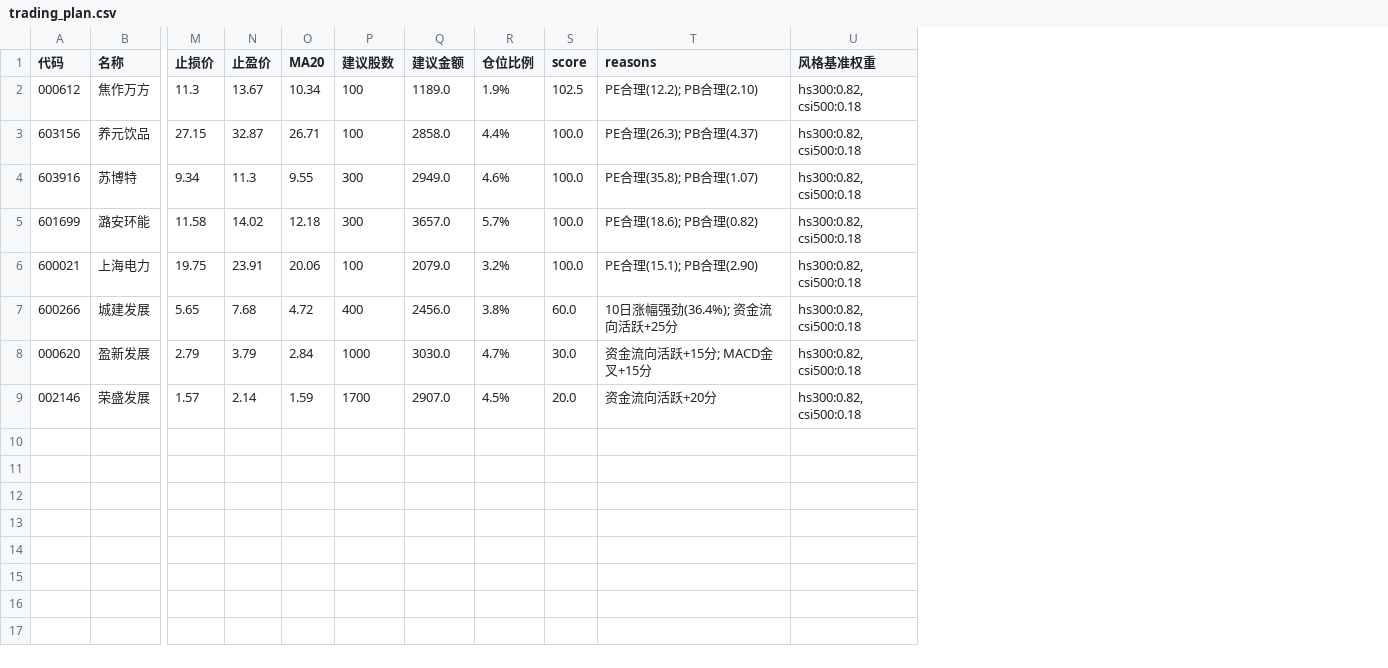
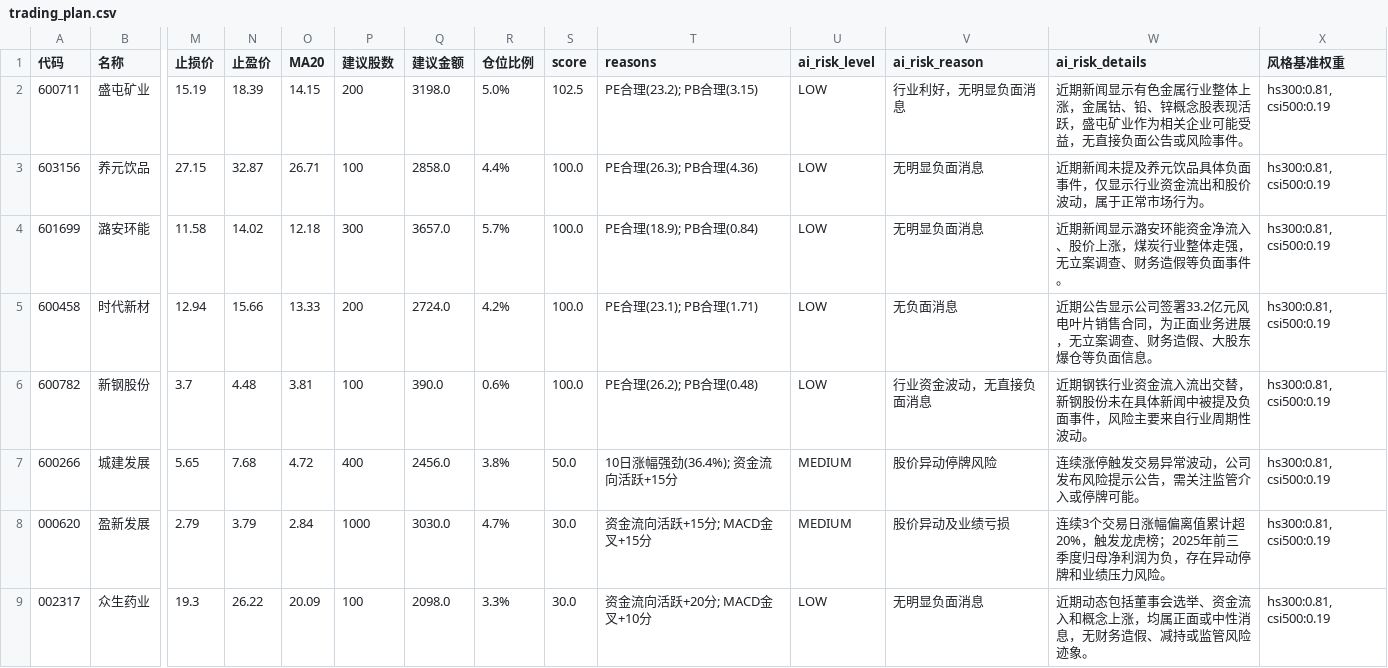
Before and after one commit to konglinkmp/lianghuaxuexi, a CSV file: data/trading_plan.csv, drawn as a sheet; only a part is shown, gaps mark what is left out; removed rows and columns are numbered as before the commit, all else as after; rows hold the shown columns only; the diff names each change by its address in the sheet, - before the commit and + after, or states it on an @@ line.

Commit message:
feat: Integrate sentiment and small-cap risk into market regime detection and adaptive parameter adjustment.

```diff
--- a/data/trading_plan.csv
+++ b/data/trading_plan.csv
+column U (ai_risk_level), rows 3-4: LOW | LOW; rows 7-8: MEDIUM | MEDIUM
+column V (ai_risk_reason), rows 3-4: 无明显负面消息 | 无明显负面消息; rows 7-8: 股价异动停牌风险 | 股价异动及业绩亏损
+column W (ai_risk_details), rows 3-4: 近期新闻未提及养元饮品具体负面事件，仅显示行业资金流出和股价波动，属于正常市场行为。 | 近期新闻显示潞安环能资金净流入、股价上涨，煤炭行业整体走强，无立案调查、财务造假等负面事件。; rows 7-8: 连续涨停触发交易异常波动，公司发布风险提示公告，需关注监管介入或停牌可能。 | 连续3个交易日涨幅偏离值累计超20%，触发龙虎榜；2025年前三季度归母净利润为负，存在异动停牌和业绩压力风险。
-row 2: 000612 | 焦作万方 | 11.3 | 13.67 | 10.34 | 100 | 1189.0 | 1.9% | 102.5 | PE合理(12.2); PB合理(2.10) | hs300:0.82, csi500:0.18
+row 2: 600711 | 盛屯矿业 | 15.19 | 18.39 | 14.15 | 200 | 3198.0 | 5.0% | 102.5 | PE合理(23.2); PB合理(3.15) | LOW | 行业利好，无明显负面消息 | 近期新闻显示有色金属行业整体上涨，金属钴、铅、锌概念股表现活跃，盛屯矿业作为相关企业可能受益，无直接负面公告或风险事件。 | hs300:0.81, csi500:0.19
-T3 (reasons): PE合理(26.3); PB合理(4.37)
+T3 (reasons): PE合理(26.3); PB合理(4.36)
-X3 (风格基准权重): hs300:0.82, csi500:0.18
+X3 (风格基准权重): hs300:0.81, csi500:0.19
-row 4: 603916 | 苏博特 | 9.34 | 11.3 | 9.55 | 300 | 2949.0 | 4.6% | 100.0 | PE合理(35.8); PB合理(1.07) | hs300:0.82, csi500:0.18
-T4 (reasons): PE合理(18.6); PB合理(0.82)
+T4 (reasons): PE合理(18.9); PB合理(0.84)
-X4 (风格基准权重): hs300:0.82, csi500:0.18
+X4 (风格基准权重): hs300:0.81, csi500:0.19
-row 6: 600021 | 上海电力 | 19.75 | 23.91 | 20.06 | 100 | 2079.0 | 3.2% | 100.0 | PE合理(15.1); PB合理(2.90) | hs300:0.82, csi500:0.18
+row 5: 600458 | 时代新材 | 12.94 | 15.66 | 13.33 | 200 | 2724.0 | 4.2% | 100.0 | PE合理(23.1); PB合理(1.71) | LOW | 无负面消息 | 近期公告显示公司签署33.2亿元风电叶片销售合同，为正面业务进展，无立案调查、财务造假、大股东爆仓等负面信息。 | hs300:0.81, csi500:0.19
+row 6: 600782 | 新钢股份 | 3.7 | 4.48 | 3.81 | 100 | 390.0 | 0.6% | 100.0 | PE合理(26.2); PB合理(0.48) | LOW | 行业资金波动，无直接负面消息 | 近期钢铁行业资金流入流出交替，新钢股份未在具体新闻中被提及负面事件，风险主要来自行业周期性波动。 | hs300:0.81, csi500:0.19
-S7 (score): 60.0
+S7 (score): 50.0
-T7 (reasons): 10日涨幅强劲(36.4%); 资金流向活跃+25分
+T7 (reasons): 10日涨幅强劲(36.4%); 资金流向活跃+15分
-X7:X8 (风格基准权重): hs300:0.82, csi500:0.18
+X7:X8 (风格基准权重): hs300:0.81, csi500:0.19
-row 9: 002146 | 荣盛发展 | 1.57 | 2.14 | 1.59 | 1700 | 2907.0 | 4.5% | 20.0 | 资金流向活跃+20分 | hs300:0.82, csi500:0.18
+row 9: 002317 | 众生药业 | 19.3 | 26.22 | 20.09 | 100 | 2098.0 | 3.3% | 30.0 | 资金流向活跃+20分; MACD金叉+10分 | LOW | 无明显负面消息 | 近期动态包括董事会选举、资金流入和概念上涨，均属正面或中性消息，无财务造假、减持或监管风险迹象。 | hs300:0.81, csi500:0.19
```
Also changed, not shown: 6 other files.
